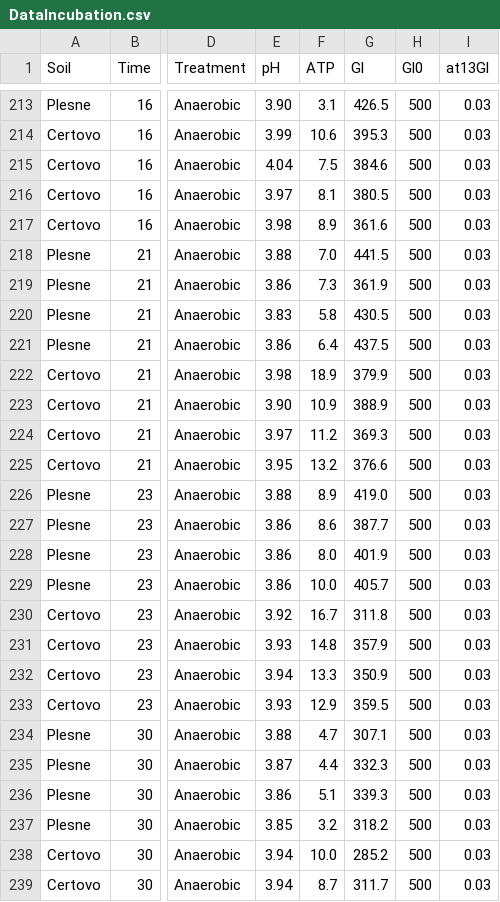
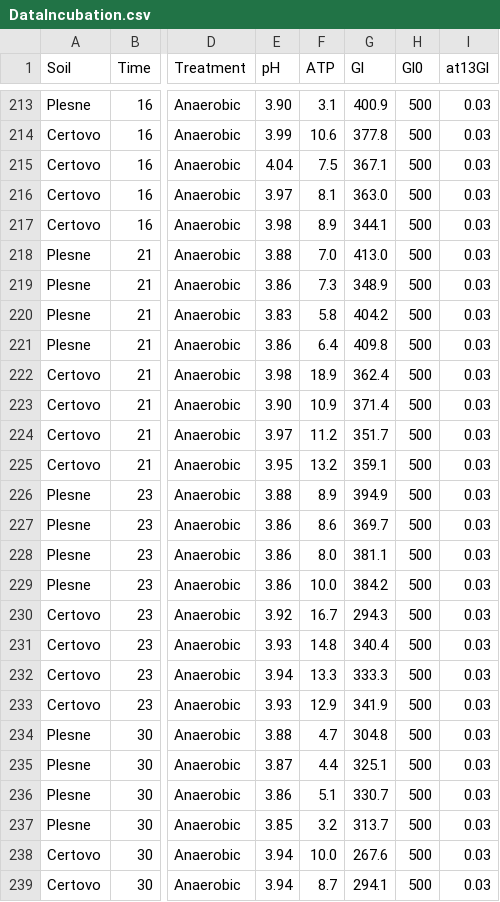
Before and after one commit to petacapek/IncubationExperiment, a CSV file: DataIncubation.csv, drawn as a sheet; only a part is shown, gaps mark what is left out; the diff covers the shown part only; the diff names each change by its address in the sheet, - before the commit and + after, or states it on an @@ line.

```diff
--- a/DataIncubation.csv
+++ b/DataIncubation.csv
-G213 (Gl): 426.5
+G213 (Gl): 400.9
-G214 (Gl): 395.3
+G214 (Gl): 377.8
-G215 (Gl): 384.6
+G215 (Gl): 367.1
-G216 (Gl): 380.5
+G216 (Gl): 363.0
-G217 (Gl): 361.6
+G217 (Gl): 344.1
-G218 (Gl): 441.5
+G218 (Gl): 413.0
-G219 (Gl): 361.9
+G219 (Gl): 348.9
-G220 (Gl): 430.5
+G220 (Gl): 404.2
-G221 (Gl): 437.5
+G221 (Gl): 409.8
-G222 (Gl): 379.9
+G222 (Gl): 362.4
-G223 (Gl): 388.9
+G223 (Gl): 371.4
-G224 (Gl): 369.3
+G224 (Gl): 351.7
-G225 (Gl): 376.6
+G225 (Gl): 359.1
-G226 (Gl): 419.0
+G226 (Gl): 394.9
-G227 (Gl): 387.7
+G227 (Gl): 369.7
-G228 (Gl): 401.9
+G228 (Gl): 381.1
-G229 (Gl): 405.7
+G229 (Gl): 384.2
-G230 (Gl): 311.8
+G230 (Gl): 294.3
-G231 (Gl): 357.9
+G231 (Gl): 340.4
-G232 (Gl): 350.9
+G232 (Gl): 333.3
-G233 (Gl): 359.5
+G233 (Gl): 341.9
-G234 (Gl): 307.1
+G234 (Gl): 304.8
-G235 (Gl): 332.3
+G235 (Gl): 325.1
-G236 (Gl): 339.3
+G236 (Gl): 330.7
-G237 (Gl): 318.2
+G237 (Gl): 313.7
-G238 (Gl): 285.2
+G238 (Gl): 267.6
-G239 (Gl): 311.7
+G239 (Gl): 294.1
```
Also changed, not shown: 132 edited cells elsewhere in this file.
